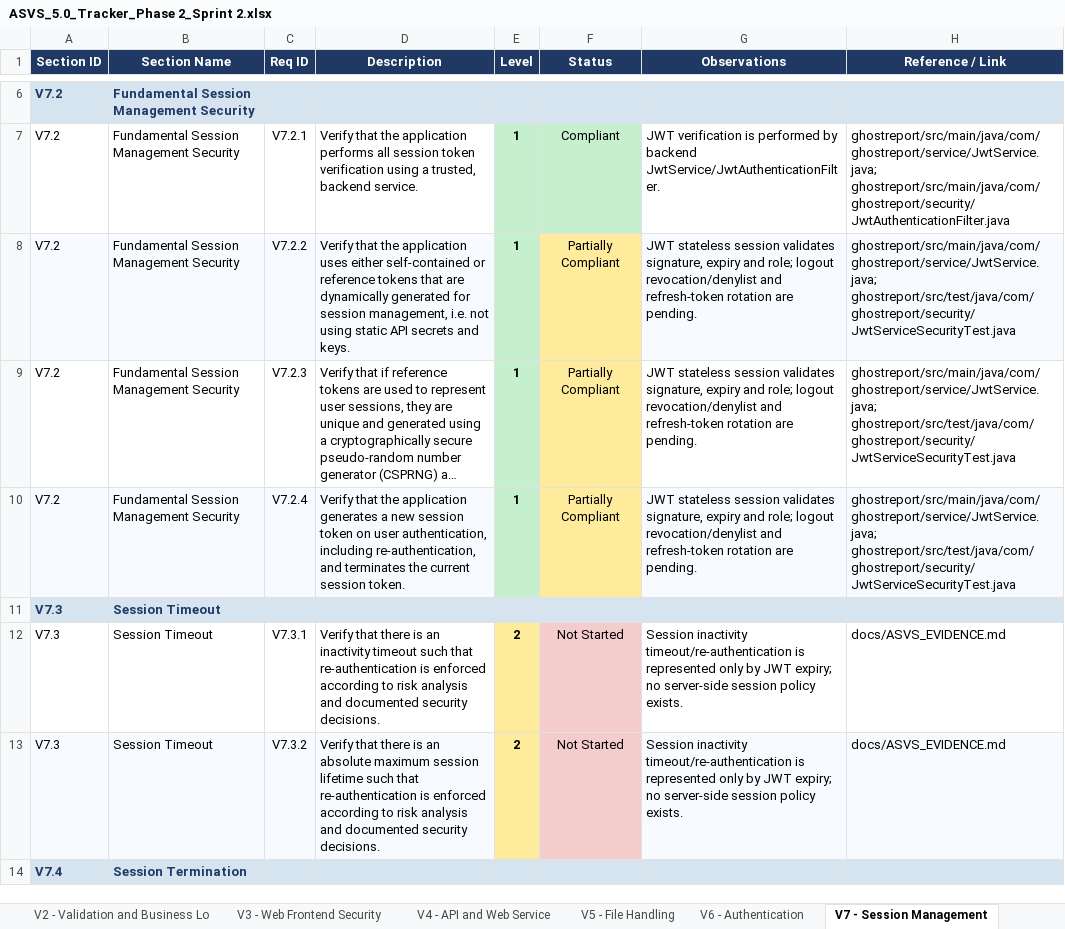
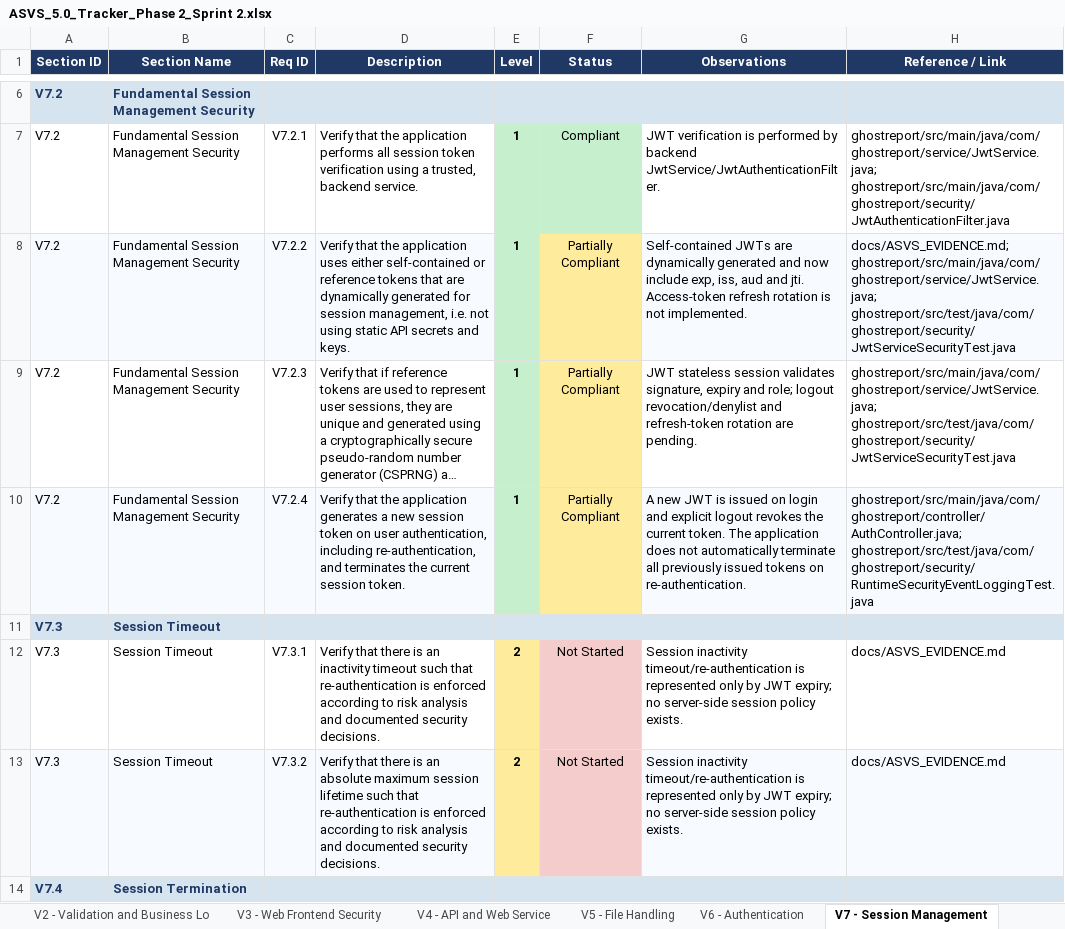
Before and after one commit to mei-desofs/desofs2026-wed_pbs_1, an Excel workbook: Deliverables/Phase 2/ASVS_5.0_Tracker_Phase 2_Sprint 2.xlsx, sheet V7 - Session Management, drawn as a sheet; only a part is shown, gaps mark what is left out; long unchanged cells end in …; values as stored, in another font and other column widths than the file's, no borders; conditional formats not drawn; the diff covers the shown part only; the diff names each change by its address in the sheet, - before the commit and + after, or states it on an @@ line.

Commit message:
feat: add JWT revocation and session security tests

```diff
--- a/Deliverables/Phase 2/ASVS_5.0_Tracker_Phase 2_Sprint 2.xlsx (sheet V7 - Session Management)
+++ b/Deliverables/Phase 2/ASVS_5.0_Tracker_Phase 2_Sprint 2.xlsx (sheet V7 - Session Management)
-G8 (Observations): JWT stateless session validates signature, expiry and role; logout revocation/denylist and refresh-token rotation are pending.
+G8 (Observations): Self-contained JWTs are dynamically generated and now include exp, iss, aud and jti. Access-token refresh rotation is not implemented.
-H8 (Reference / Link): ghostreport/src/main/java/com/ghostreport/service/JwtService.java; ghostreport/src/test/java/com/ghostreport/security/JwtServiceSecurityTest.java
+H8 (Reference / Link): docs/ASVS_EVIDENCE.md; ghostreport/src/main/java/com/ghostreport/service/JwtService.java; ghostreport/src/test/java/com/ghostreport/security/JwtServiceSecurityTest.java
-G10 (Observations): JWT stateless session validates signature, expiry and role; logout revocation/denylist and refresh-token rotation are pending.
+G10 (Observations): A new JWT is issued on login and explicit logout revokes the current token. The application does not automatically terminate all previously issued tokens on re-authentication.
-H10 (Reference / Link): ghostreport/src/main/java/com/ghostreport/service/JwtService.java; ghostreport/src/test/java/com/ghostreport/security/JwtServiceSecurityTest.java
+H10 (Reference / Link): ghostreport/src/main/java/com/ghostreport/controller/AuthController.java; ghostreport/src/test/java/com/ghostreport/security/RuntimeSecurityEventLoggingTest.java
```
Also changed, not shown: 8 edited cells elsewhere in this sheet, sheet V9 - Self-contained Tokens, sheet V6 - Authentication, sheet Assessment Notes, charts or pictures, 11 other files.
